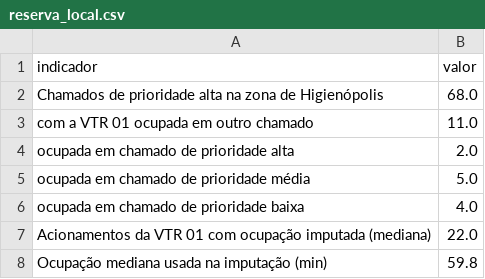
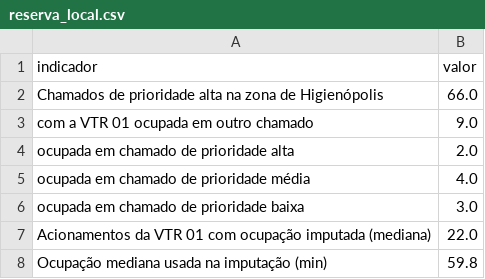
Before and after one commit to RafaelRef/TCC_G11, a CSV file: tabelas/reserva_local.csv, drawn as a sheet.

```diff
--- a/tabelas/reserva_local.csv
+++ b/tabelas/reserva_local.csv
@@ -1,7 +1,7 @@
 indicador,valor
-Chamados de prioridade alta na zona de Higienópolis,68.0
-com a VTR 01 ocupada em outro chamado,11.0
+Chamados de prioridade alta na zona de Higienópolis,66.0
+com a VTR 01 ocupada em outro chamado,9.0
   ocupada em chamado de prioridade alta,2.0
-  ocupada em chamado de prioridade média,5.0
-  ocupada em chamado de prioridade baixa,4.0
+  ocupada em chamado de prioridade média,4.0
+  ocupada em chamado de prioridade baixa,3.0
 Acionamentos da VTR 01 com ocupação imputada (mediana),22.0
```
Also changed, not shown: tabelas/custo_reserva.csv, tabelas/densidade_zona_faixa.csv, 16 other files.
